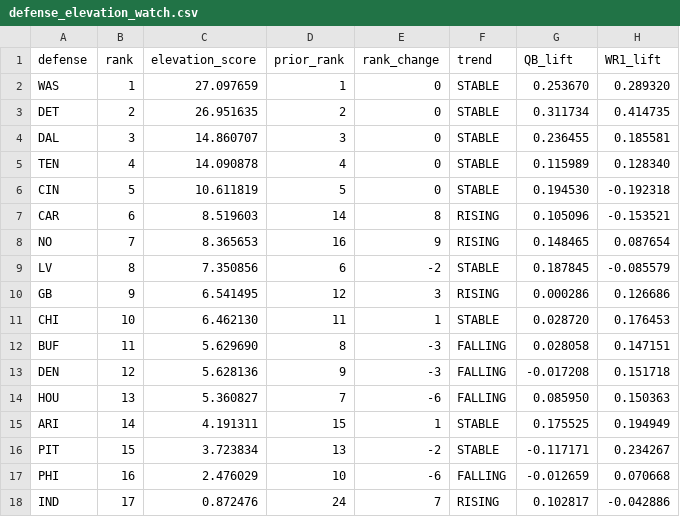
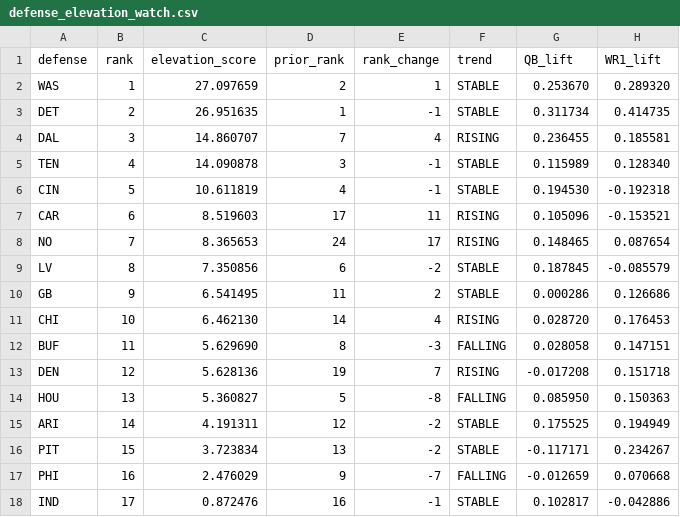
Before and after one commit to davidcantugtr/nfl-WR-stats, a CSV file: data/live/defense_elevation_watch.csv, drawn as a sheet; only a part is shown; the diff covers the shown part only; the diff names each change by its address in the sheet, - before the commit and + after, or states it on an @@ line.

```diff
--- a/data/live/defense_elevation_watch.csv
+++ b/data/live/defense_elevation_watch.csv
-D2 (prior_rank): 1
+D2 (prior_rank): 2
-E2 (rank_change): 0
+E2 (rank_change): 1
-D3 (prior_rank): 2
+D3 (prior_rank): 1
-E3 (rank_change): 0
+E3 (rank_change): -1
-D4 (prior_rank): 3
+D4 (prior_rank): 7
-E4 (rank_change): 0
+E4 (rank_change): 4
-F4 (trend): STABLE
+F4 (trend): RISING
-D5 (prior_rank): 4
+D5 (prior_rank): 3
-E5:E6 (rank_change): 0
+E5:E6 (rank_change): -1
-D6 (prior_rank): 5
+D6 (prior_rank): 4
-D7 (prior_rank): 14
+D7 (prior_rank): 17
-E7 (rank_change): 8
+E7 (rank_change): 11
-D8 (prior_rank): 16
+D8 (prior_rank): 24
-E8 (rank_change): 9
+E8 (rank_change): 17
-D10 (prior_rank): 12
+D10 (prior_rank): 11
-E10 (rank_change): 3
+E10 (rank_change): 2
-F10 (trend): RISING
+F10 (trend): STABLE
-D11 (prior_rank): 11
+D11 (prior_rank): 14
-E11 (rank_change): 1
+E11 (rank_change): 4
-F11 (trend): STABLE
+F11 (trend): RISING
-D13 (prior_rank): 9
+D13 (prior_rank): 19
-E13 (rank_change): -3
+E13 (rank_change): 7
-F13 (trend): FALLING
+F13 (trend): RISING
-D14 (prior_rank): 7
+D14 (prior_rank): 5
-E14 (rank_change): -6
+E14 (rank_change): -8
-D15 (prior_rank): 15
+D15 (prior_rank): 12
-E15 (rank_change): 1
+E15 (rank_change): -2
-D17 (prior_rank): 10
+D17 (prior_rank): 9
-E17 (rank_change): -6
+E17 (rank_change): -7
-D18 (prior_rank): 24
+D18 (prior_rank): 16
-E18 (rank_change): 7
+E18 (rank_change): -1
-F18 (trend): RISING
+F18 (trend): STABLE
```
Also changed, not shown: 27 edited cells elsewhere in this file, data/live/defense_elevation_top5.csv, data/live/pass_defense_monitor.csv, 3 other files.
